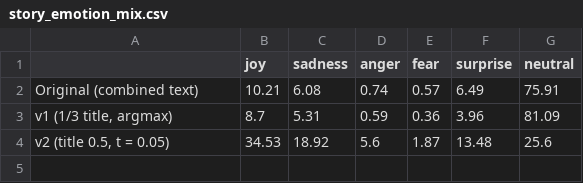
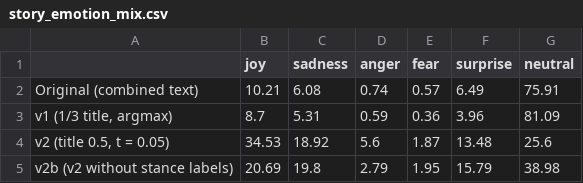
Before and after one commit to smit-savaliya-dev/beyond-keywords-emotion-aware-ad-ranking, a CSV file: results/tables/story_emotion_mix.csv, drawn as a sheet.

```diff
--- a/results/tables/story_emotion_mix.csv
+++ b/results/tables/story_emotion_mix.csv
@@ -4 +4,2 @@ Original (combined text),10.21,6.08,0.74,0.57,6.49,75.91
 "v2 (title 0.5, t = 0.05)",34.53,18.92,5.6,1.87,13.48,25.6
+v2b (v2 without stance labels),20.69,19.8,2.79,1.95,15.79,38.98
```
Also changed, not shown: 24 other files.
